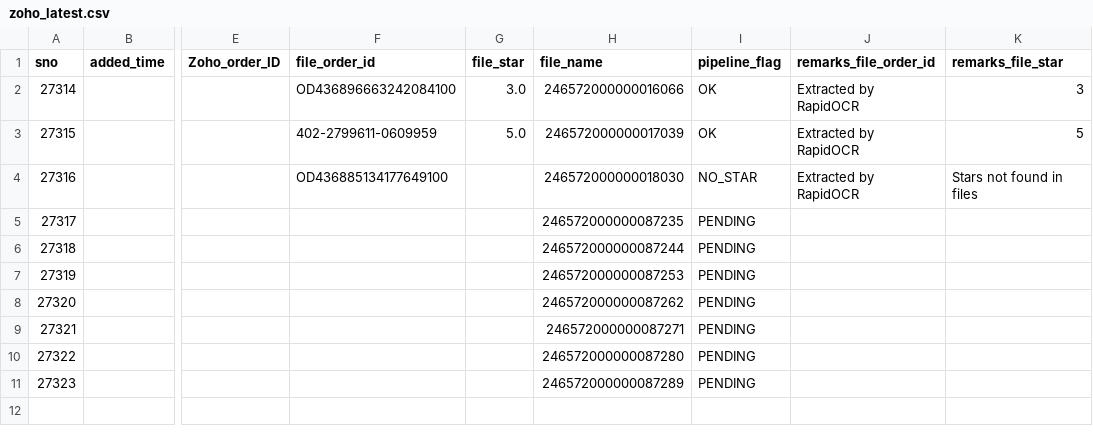
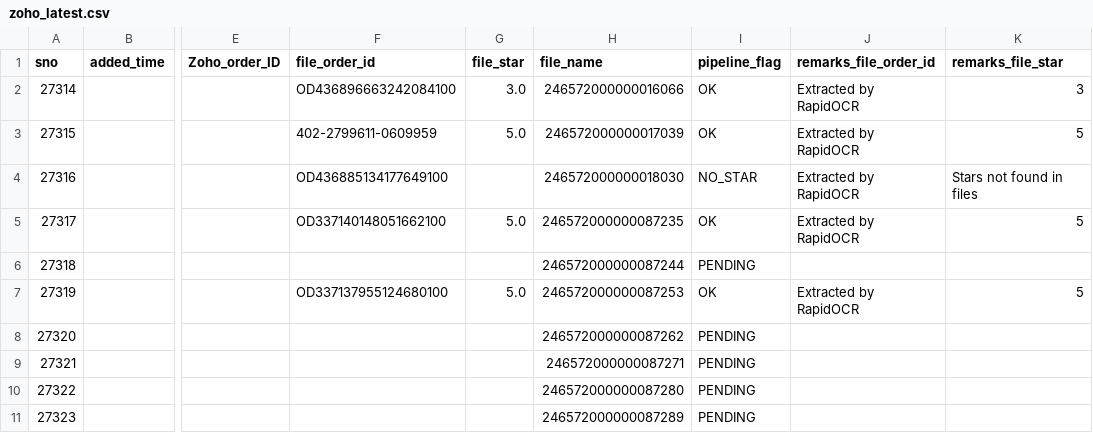
Before and after one commit to BobCantBuild/zoho-image-pipeline, a CSV file: data/zoho_latest.csv, drawn as a sheet; only a part is shown, gaps mark what is left out; the diff names each change by its address in the sheet, - before the commit and + after, or states it on an @@ line.

Commit message:
auto: update dashboard data — 10 records [2026-05-22 11:33]

```diff
--- a/data/zoho_latest.csv
+++ b/data/zoho_latest.csv
-F5 (file_order_id): (empty)
+F5 (file_order_id): OD337140148051662100
-G5 (file_star): (empty)
+G5 (file_star): 5.0
-I5 (pipeline_flag): PENDING
+I5 (pipeline_flag): OK
-J5 (remarks_file_order_id): (empty)
+J5 (remarks_file_order_id): Extracted by RapidOCR
-K5 (remarks_file_star): (empty)
+K5 (remarks_file_star): 5
-F7 (file_order_id): (empty)
+F7 (file_order_id): OD337137955124680100
-G7 (file_star): (empty)
+G7 (file_star): 5.0
-I7 (pipeline_flag): PENDING
+I7 (pipeline_flag): OK
-J7 (remarks_file_order_id): (empty)
+J7 (remarks_file_order_id): Extracted by RapidOCR
-K7 (remarks_file_star): (empty)
+K7 (remarks_file_star): 5
```
